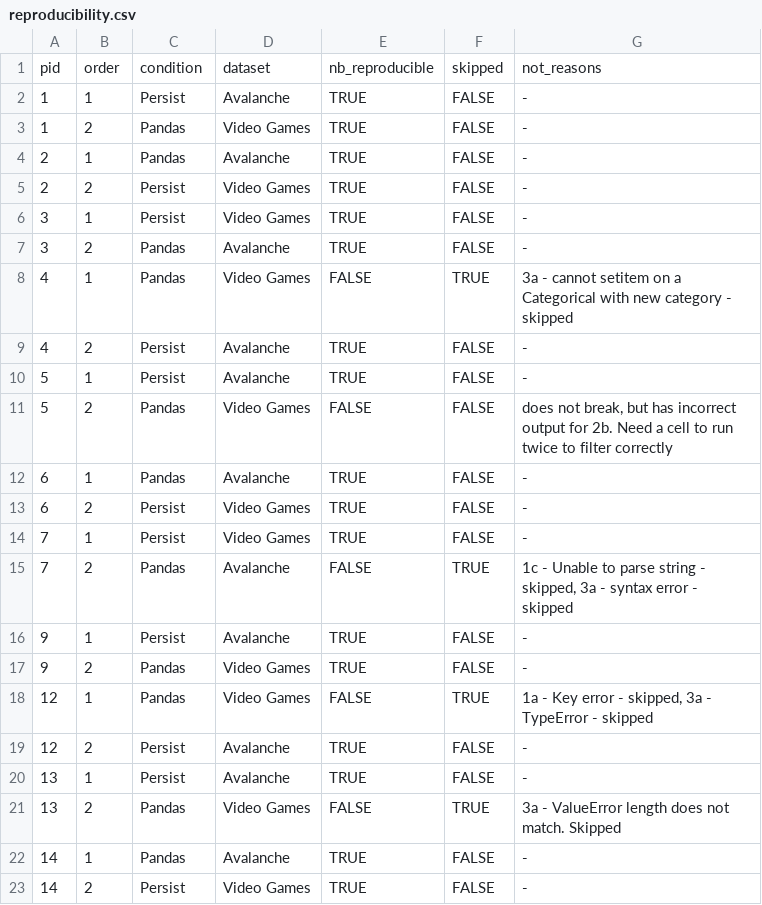
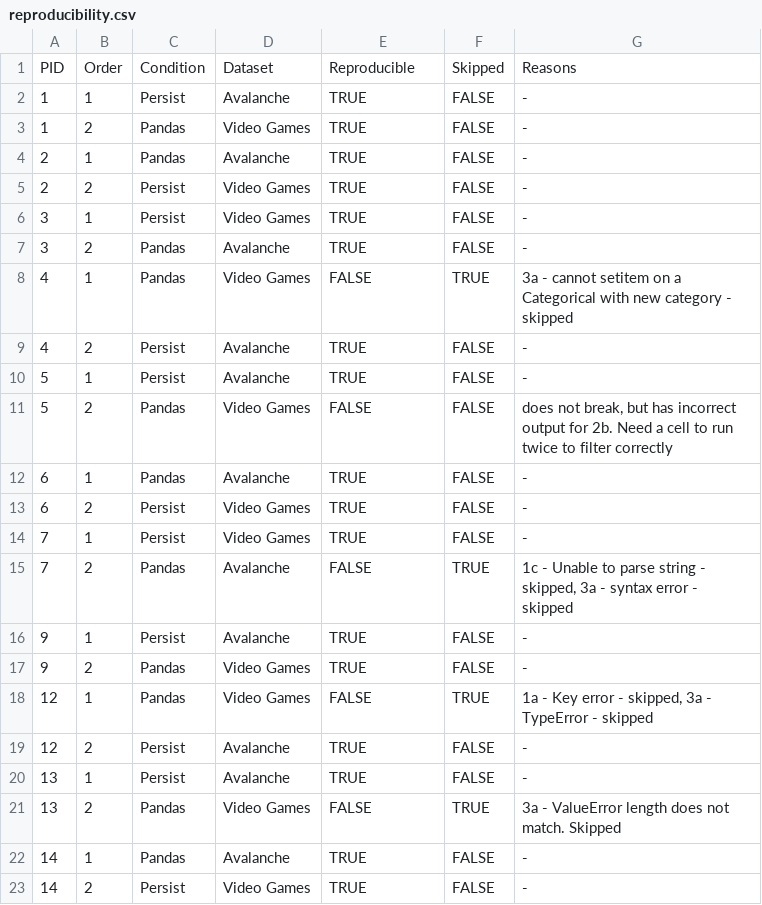
Before and after one commit to visdesignlab/persist_examples, a CSV file: study/analysis/reproducibility.csv, drawn as a sheet; removed rows and columns are numbered as before the commit, all else as after; the diff names each change by its address in the sheet, - before the commit and + after, or states it on an @@ line.

```diff
--- a/study/analysis/reproducibility.csv
+++ b/study/analysis/reproducibility.csv
-row 1: pid | order | condition | dataset | nb_reproducible | skipped | not_reasons
+row 1: PID | Order | Condition | Dataset | Reproducible | Skipped | Reasons
```
Also changed, not shown: study/analysis/post-study-survey.csv, study/analysis/task-time-processed.csv, 1 other file.
